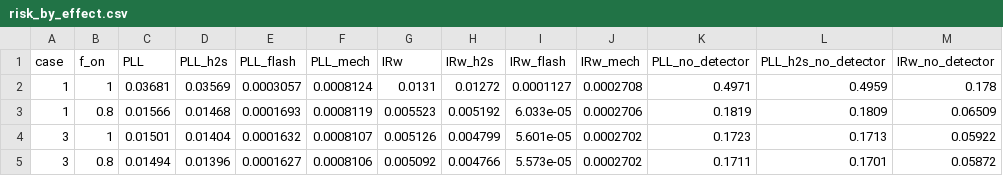
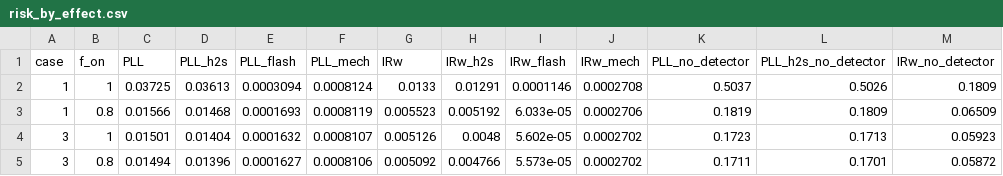
Before and after one commit to drinkgarlic/biogas-pvrv-qra, a CSV file: results/tables/risk_by_effect.csv, drawn as a sheet.

```diff
--- a/results/tables/risk_by_effect.csv
+++ b/results/tables/risk_by_effect.csv
@@ -1,5 +1,5 @@
 case,f_on,PLL,PLL_h2s,PLL_flash,PLL_mech,IRw,IRw_h2s,IRw_flash,IRw_mech,PLL_no_detector,PLL_h2s_no_detector,IRw_no_detector
-1,1,0.03681,0.03569,0.0003057,0.0008124,0.0131,0.01272,0.0001127,0.0002708,0.4971,0.4959,0.178
+1,1,0.03725,0.03613,0.0003094,0.0008124,0.0133,0.01291,0.0001146,0.0002708,0.5037,0.5026,0.1809
 1,0.8,0.01566,0.01468,0.0001693,0.0008119,0.005523,0.005192,6.033e-05,0.0002706,0.1819,0.1809,0.06509
-3,1,0.01501,0.01404,0.0001632,0.0008107,0.005126,0.004799,5.601e-05,0.0002702,0.1723,0.1713,0.05922
+3,1,0.01501,0.01404,0.0001632,0.0008107,0.005126,0.0048,5.602e-05,0.0002702,0.1723,0.1713,0.05923
 3,0.8,0.01494,0.01396,0.0001627,0.0008106,0.005092,0.004766,5.573e-05,0.0002702,0.1711,0.1701,0.05872
```
Also changed, not shown: results/tables/risk_profiles.csv, results/tables/risk_sensitivity.csv, 11 other files.
